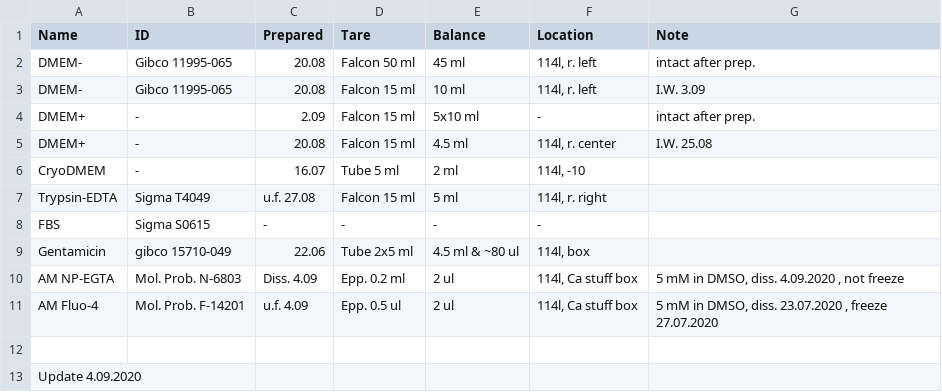
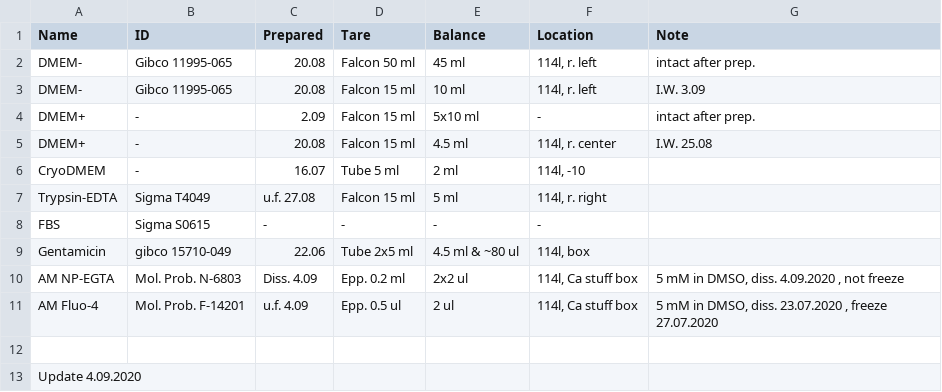
Before and after one commit to sonyann/Labnote, a CSV file: Projects/HPCA/chemicals.csv, drawn as a sheet.

```diff
--- a/Projects/HPCA/chemicals.csv
+++ b/Projects/HPCA/chemicals.csv
@@ -9,3 +9,3 @@ FBS,Sigma S0615,-,-,-,-,
 Gentamicin,gibco 15710-049,22.06,Tube 2x5 ml,4.5 ml & ~80 ul,"114l, box",
-AM NP-EGTA,Mol. Prob. N-6803,Diss. 4.09,Epp. 0.2 ml,2 ul,"114l, Ca stuff box","5 mM in DMSO, diss. 4.09.2020 , not freeze"
+AM NP-EGTA,Mol. Prob. N-6803,Diss. 4.09,Epp. 0.2 ml,2x2 ul,"114l, Ca stuff box","5 mM in DMSO, diss. 4.09.2020 , not freeze"
 AM Fluo-4,Mol. Prob. F-14201,u.f. 4.09,Epp. 0.5 ul,2 ul,"114l, Ca stuff box","5 mM in DMSO, diss. 23.07.2020 , freeze 27.07.2020"
```
Also changed, not shown: Projects/HPCA/chemicals_storage.csv, 1 other file.
